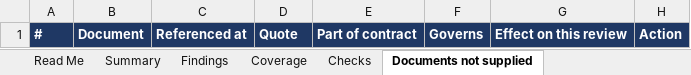
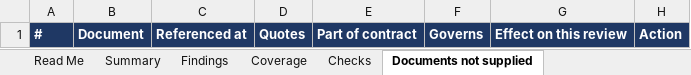
Before and after one commit to MattArdi/claude_skills, an Excel workbook: skills/contract-review-flagger/templates/Contract_Review_Template.xlsx, sheet Documents not supplied, drawn as a sheet; values as stored, in another font and other column widths than the file's, no borders; the diff names each change by its address in the sheet, - before the commit and + after, or states it on an @@ line.

```diff
--- a/skills/contract-review-flagger/templates/Contract_Review_Template.xlsx (sheet Documents not supplied)
+++ b/skills/contract-review-flagger/templates/Contract_Review_Template.xlsx (sheet Documents not supplied)
-D1: Quote
+D1: Quotes
```
Also changed, not shown: sheet Read Me, sheet Findings, 8 other files.
